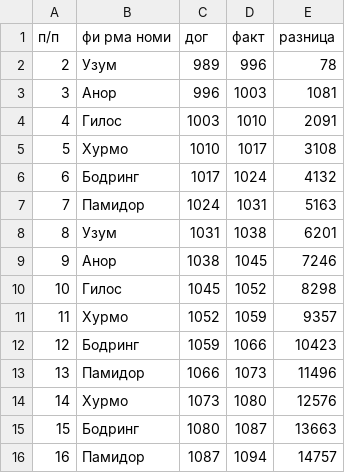
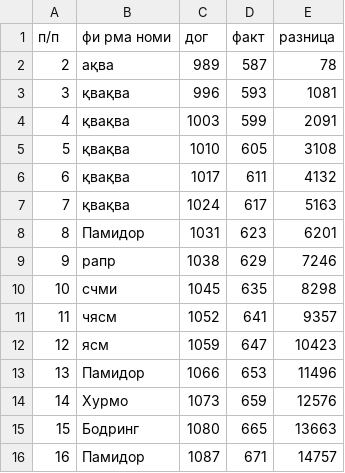
Before and after one commit to avazbekernazarov80/stunning-tribble-80, a CSV file: N4.csv, drawn as a sheet.

Commit message:
3 узгариш

```diff
--- a/N4.csv
+++ b/N4.csv
@@ -1,16 +1,16 @@
 п/п;фи рма номи;дог;факт;разница
-2;Узум;989;996;78
-3;Анор;996;1003;1081
-4;Гилос;1003;1010;2091
-5;Хурмо;1010;1017;3108
-6;Бодринг;1017;1024;4132
-7;Памидор ;1024;1031;5163
-8;Узум;1031;1038;6201
-9;Анор;1038;1045;7246
-10;Гилос;1045;1052;8298
-11;Хурмо;1052;1059;9357
-12;Бодринг;1059;1066;10423
-13;Памидор ;1066;1073;11496
-14;Хурмо;1073;1080;12576
-15;Бодринг;1080;1087;13663
-16;Памидор ;1087;1094;14757
+2;ақва;989;587;78
+3;қвақва;996;593;1081
+4;қвақва;1003;599;2091
+5;қвақва;1010;605;3108
+6;қвақва;1017;611;4132
+7;қвақва;1024;617;5163
+8;Памидор ;1031;623;6201
+9;рапр;1038;629;7246
+10;счми;1045;635;8298
+11;чясм;1052;641;9357
+12;ясм;1059;647;10423
+13;Памидор ;1066;653;11496
+14;Хурмо;1073;659;12576
+15;Бодринг;1080;665;13663
+16;Памидор ;1087;671;14757
```
